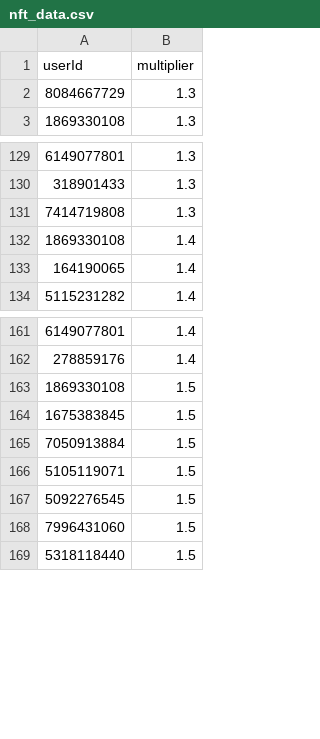
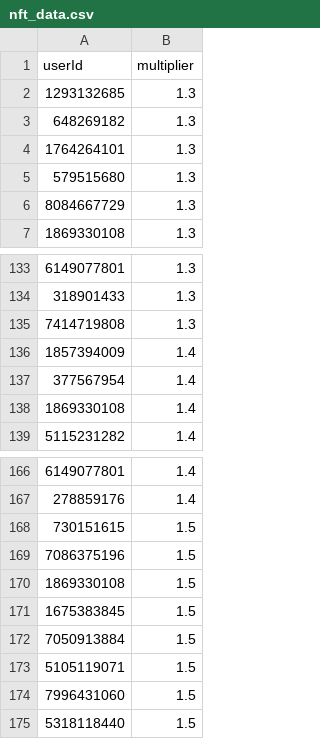
Before and after one commit to a-bormotov/tg_pixel, a CSV file: nft_data.csv, drawn as a sheet; only a part is shown, gaps mark what is left out; removed rows and columns are numbered as before the commit, all else as after; the diff names each change by its address in the sheet, - before the commit and + after, or states it on an @@ line.

Commit message:
Update nft_data.csv

```diff
--- a/nft_data.csv
+++ b/nft_data.csv
+row 2: 1293132685 | 1.3
+row 3: 648269182 | 1.3
+row 4: 1764264101 | 1.3
+row 5: 579515680 | 1.3
+row 136: 1857394009 | 1.4
+row 137: 377567954 | 1.4
-row 133: 164190065 | 1.4
+row 168: 730151615 | 1.5
+row 169: 7086375196 | 1.5
-row 167: 5092276545 | 1.5
```
